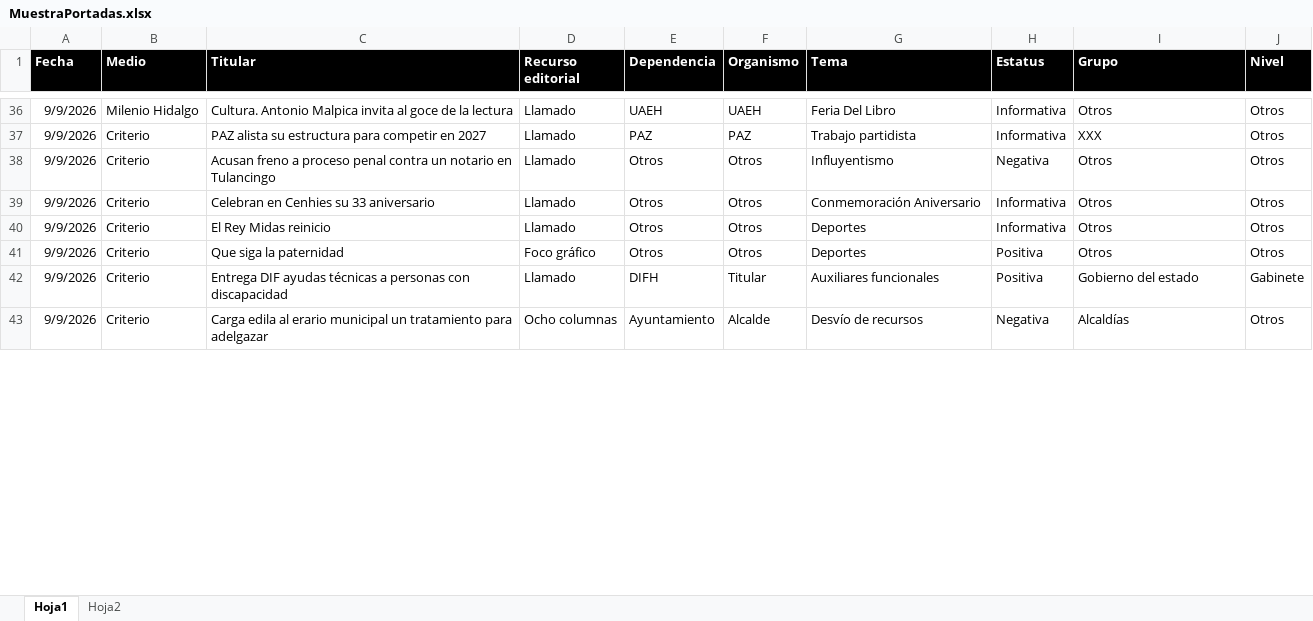
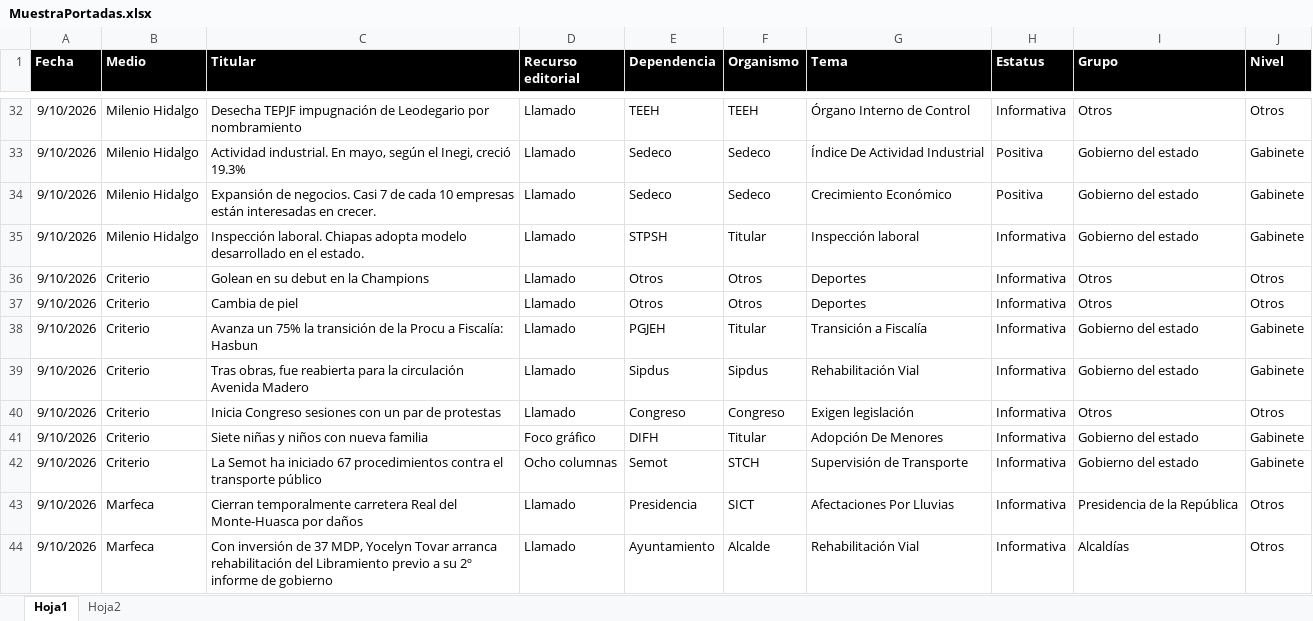
Before and after one commit to thelonious9/Reporteportadas, an Excel workbook: MuestraPortadas.xlsx, sheet Hoja1, drawn as a sheet; only a part is shown, gaps mark what is left out; values as stored, in another font and other column widths than the file's, no borders; table styles not drawn; removed rows and columns are numbered as before the commit, all else as after; the diff covers the shown part only; the diff names each change by its address in the sheet, - before the commit and + after, or states it on an @@ line.

```diff
--- a/MuestraPortadas.xlsx (sheet Hoja1)
+++ b/MuestraPortadas.xlsx (sheet Hoja1)
-A32 (Fecha): 9/9/2026
+A32 (Fecha): 9/10/2026
-C32 (Titular): Cultura. Antonio Malpica invita al goce de la lectura
+C32 (Titular): Desecha TEPJF impugnación de Leodegario por nombramiento
-E32 (Dependencia): UAEH
+E32 (Dependencia): TEEH
-F32 (Organismo): UAEH
+F32 (Organismo): TEEH
-G32 (Tema): Feria Del Libro
+G32 (Tema): Órgano Interno de Control
-row 37: 9/9/2026 | Criterio | PAZ alista su estructura para competir en 2027 | Llamado | PAZ | PAZ | Trabajo partidista | Informativa | XXX | Otros
-row 38: 9/9/2026 | Criterio | Acusan freno a proceso penal contra un notario en Tulancingo | Llamado | Otros | Otros | Influyentismo | Negativa | Otros | Otros
+row 33: 9/10/2026 | Milenio Hidalgo | Actividad industrial. En mayo, según el Inegi, creció 19.3% | Llamado | Sedeco | Sedeco | Índice De Actividad Industrial | Positiva | Gobierno del estado | Gabinete
+row 34: 9/10/2026 | Milenio Hidalgo | Expansión de negocios. Casi 7 de cada 10 empresas están interesadas en crecer. | Llamado | Sedeco | Sedeco | Crecimiento Económico | Positiva | Gobierno del estado | Gabinete
+row 35: 9/10/2026 | Milenio Hidalgo | Inspección laboral. Chiapas adopta modelo desarrollado en el estado. | Llamado | STPSH | Titular | Inspección laboral | Informativa | Gobierno del estado | Gabinete
-A36:A37 (Fecha): 9/9/2026
+A36:A37 (Fecha): 9/10/2026
-C36 (Titular): Celebran en Cenhies su 33 aniversario
+C36 (Titular): Golean en su debut en la Champions
-G36 (Tema): Conmemoración Aniversario
+G36 (Tema): Deportes
-C37 (Titular): El Rey Midas reinicio
+C37 (Titular): Cambia de piel
-row 41: 9/9/2026 | Criterio | Que siga la paternidad | Foco gráfico | Otros | Otros | Deportes | Positiva | Otros | Otros
-A38 (Fecha): 9/9/2026
+A38 (Fecha): 9/10/2026
-C38 (Titular): Entrega DIF ayudas técnicas a personas con discapacidad
+C38 (Titular): Avanza un 75% la transición de la Procu a Fiscalía: Hasbun
-E38 (Dependencia): DIFH
+E38 (Dependencia): PGJEH
-G38 (Tema): Auxiliares funcionales
+G38 (Tema): Transición a Fiscalía
-H38 (Estatus): Positiva
+H38 (Estatus): Informativa
+row 39: 9/10/2026 | Criterio | Tras obras, fue reabierta para la circulación Avenida Madero | Llamado | Sipdus | Sipdus | Rehabilitación Vial | Informativa | Gobierno del estado | Gabinete
+row 40: 9/10/2026 | Criterio | Inicia Congreso sesiones con un par de protestas | Llamado | Congreso | Congreso | Exigen legislación | Informativa | Otros | Otros
+row 41: 9/10/2026 | Criterio | Siete niñas y niños con nueva familia | Foco gráfico | DIFH | Titular | Adopción De Menores | Informativa | Gobierno del estado | Gabinete
+row 42: 9/10/2026 | Criterio | La Semot ha iniciado 67 procedimientos contra el transporte público | Ocho columnas | Semot | STCH | Supervisión de Transporte | Informativa | Gobierno del estado | Gabinete
+row 43: 9/10/2026 | Marfeca | Cierran temporalmente carretera Real del Monte-Huasca por daños | Llamado | Presidencia | SICT | Afectaciones Por Lluvias | Informativa | Presidencia de la República | Otros
-A44 (Fecha): 9/9/2026
+A44 (Fecha): 9/10/2026
-B44 (Medio): Criterio
+B44 (Medio): Marfeca
-C44 (Titular): Carga edila al erario municipal un tratamiento para adelgazar
+C44 (Titular): Con inversión de 37 MDP, Yocelyn Tovar arranca rehabilitación del Libramiento previo a su 2º informe de gobierno
-D44 (Recurso editorial): Ocho columnas
+D44 (Recurso editorial): Llamado
-G44 (Tema): Desvío de recursos
+G44 (Tema): Rehabilitación Vial
-H44 (Estatus): Negativa
+H44 (Estatus): Informativa
```
Also changed, not shown: 23 added rows, 32 removed rows and 109 edited cells elsewhere in this sheet, sheet Hoja2, 1 other file.
